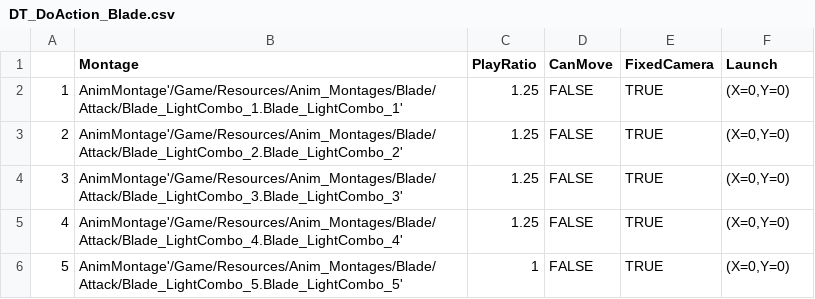
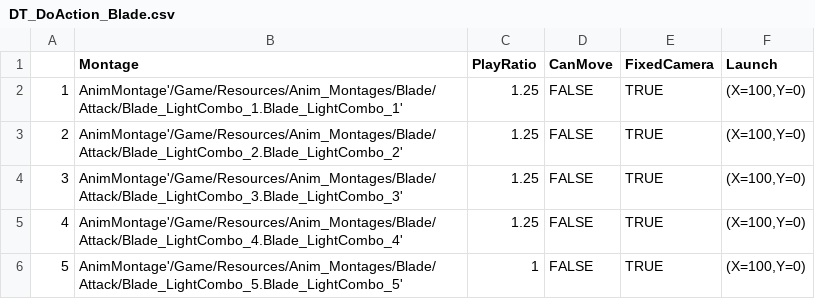
Before and after one commit to Jay9011/Unreal4_Study, a CSV file: BlueprintProject/Content/Weapons/Weapon_Melee/Blade/DT_DoAction_Blade.csv, drawn as a sheet.

```diff
--- a/BlueprintProject/Content/Weapons/Weapon_Melee/Blade/DT_DoAction_Blade.csv
+++ b/BlueprintProject/Content/Weapons/Weapon_Melee/Blade/DT_DoAction_Blade.csv
@@ -1,6 +1,6 @@
 ,Montage,PlayRatio,CanMove,FixedCamera,Launch
-1,AnimMontage'/Game/Resources/Anim_Montages/Blade/Attack/Blade_LightCombo_1.Blade_LightCombo_1',1.25,FALSE,TRUE,"(X=0,Y=0)"
-2,AnimMontage'/Game/Resources/Anim_Montages/Blade/Attack/Blade_LightCombo_2.Blade_LightCombo_2',1.25,FALSE,TRUE,"(X=0,Y=0)"
-3,AnimMontage'/Game/Resources/Anim_Montages/Blade/Attack/Blade_LightCombo_3.Blade_LightCombo_3',1.25,FALSE,TRUE,"(X=0,Y=0)"
-4,AnimMontage'/Game/Resources/Anim_Montages/Blade/Attack/Blade_LightCombo_4.Blade_LightCombo_4',1.25,FALSE,TRUE,"(X=0,Y=0)"
-5,AnimMontage'/Game/Resources/Anim_Montages/Blade/Attack/Blade_LightCombo_5.Blade_LightCombo_5',1,FALSE,TRUE,"(X=0,Y=0)"
+1,AnimMontage'/Game/Resources/Anim_Montages/Blade/Attack/Blade_LightCombo_1.Blade_LightCombo_1',1.25,FALSE,TRUE,"(X=100,Y=0)"
+2,AnimMontage'/Game/Resources/Anim_Montages/Blade/Attack/Blade_LightCombo_2.Blade_LightCombo_2',1.25,FALSE,TRUE,"(X=100,Y=0)"
+3,AnimMontage'/Game/Resources/Anim_Montages/Blade/Attack/Blade_LightCombo_3.Blade_LightCombo_3',1.25,FALSE,TRUE,"(X=100,Y=0)"
+4,AnimMontage'/Game/Resources/Anim_Montages/Blade/Attack/Blade_LightCombo_4.Blade_LightCombo_4',1.25,FALSE,TRUE,"(X=100,Y=0)"
+5,AnimMontage'/Game/Resources/Anim_Montages/Blade/Attack/Blade_LightCombo_5.Blade_LightCombo_5',1,FALSE,TRUE,"(X=100,Y=0)"
```
Also changed, not shown: BlueprintProject/Content/Weapons/Weapon_Melee/Blade/DT_AirHit_Blade.csv, BlueprintProject/Content/Weapons/Weapon_Melee/Blade/DT_HeavyHit_Blade.csv, 26 other files.
